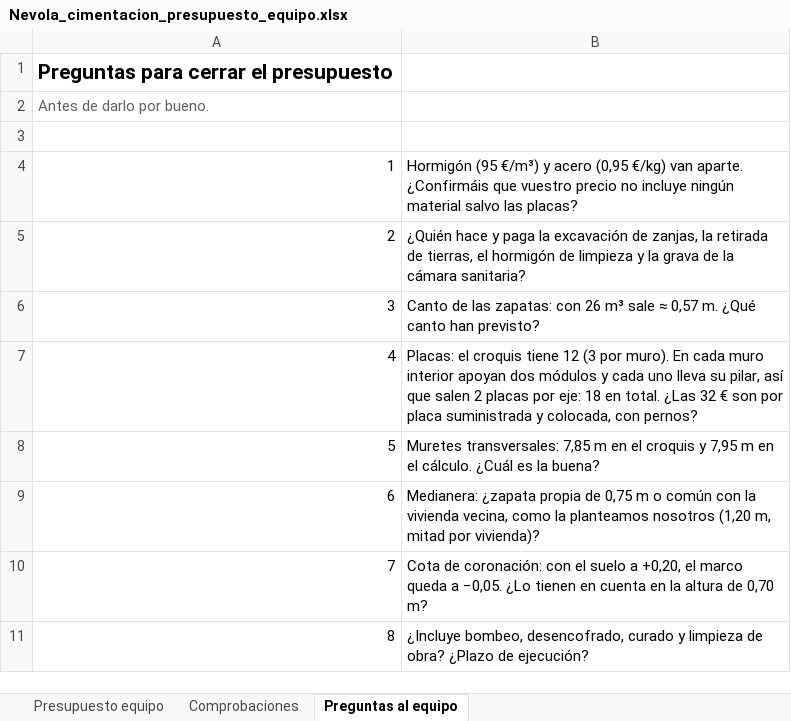
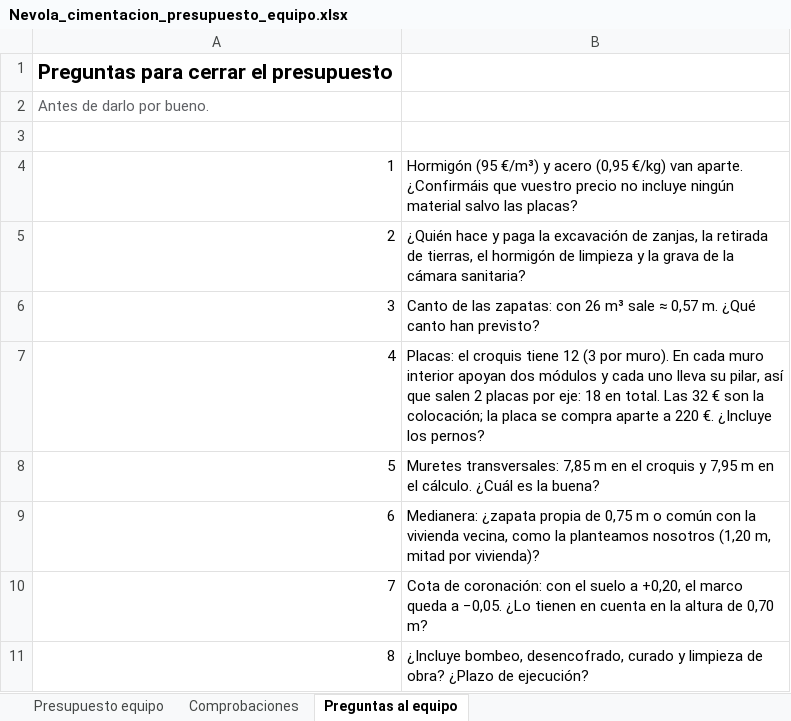
Before and after one commit to teyame109-dev/Modular-Home, an Excel workbook: costes/Nevola_cimentacion_presupuesto_equipo.xlsx, sheet Preguntas al equipo, drawn as a sheet; values as stored, in another font and other column widths than the file's, no borders; the diff names each change by its address in the sheet, - before the commit and + after, or states it on an @@ line.

```diff
--- a/costes/Nevola_cimentacion_presupuesto_equipo.xlsx (sheet Preguntas al equipo)
+++ b/costes/Nevola_cimentacion_presupuesto_equipo.xlsx (sheet Preguntas al equipo)
-B7: …en total. ¿Las 32 € son por placa suministrada y colocada, con pernos?
+B7: …en total. Las 32 € son la colocación; la placa se compra aparte a 220 €. ¿Incluye los pernos?
```
Also changed, not shown: sheet Presupuesto equipo, formulas that keep their value, 4 other files.
